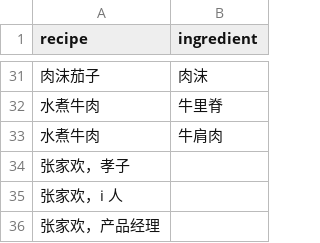
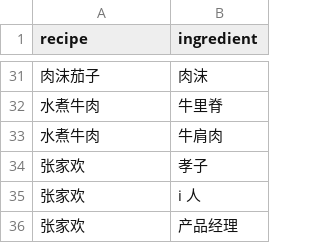
Before and after one commit to tianzilin0312-star/Personal, a CSV file: recipes.csv, drawn as a sheet; only a part is shown, gaps mark what is left out; removed rows and columns are numbered as before the commit, all else as after; the diff names each change by its address in the sheet, - before the commit and + after, or states it on an @@ line.

Commit message:
Update recipes.csv

```diff
--- a/recipes.csv
+++ b/recipes.csv
-row 34: 张家欢，孝子
-row 35: 张家欢，i 人
-row 36: 张家欢，产品经理
+row 34: 张家欢 | 孝子
+row 35: 张家欢 | i 人
+row 36: 张家欢 | 产品经理
```
